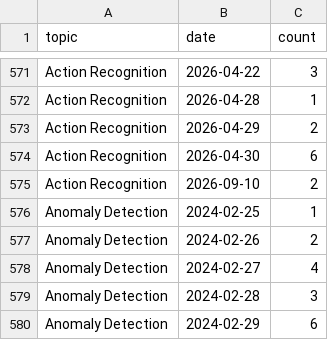
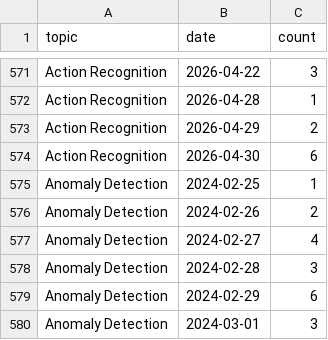
Before and after one commit to isLinXu/paper-list, a CSV file: docs/analytics/data/daily_counts.csv, drawn as a sheet; only a part is shown, gaps mark what is left out; the shorter side is filled out with more unchanged rows.

```diff
--- a/docs/analytics/data/daily_counts.csv
+++ b/docs/analytics/data/daily_counts.csv
@@ -574,3 +574,2 @@ Action Recognition,2026-04-29,2
 Action Recognition,2026-04-30,6
-Action Recognition,2026-09-10,2
 Anomaly Detection,2024-02-25,1
```
Also changed, not shown: docs/analytics/data/code_coverage_daily.csv, docs/analytics/data/code_coverage_monthly.csv, 55 other files.
